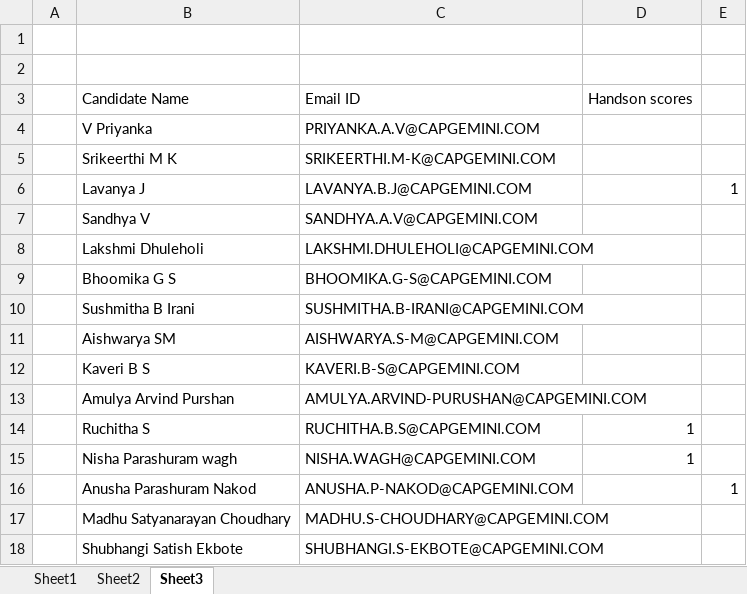
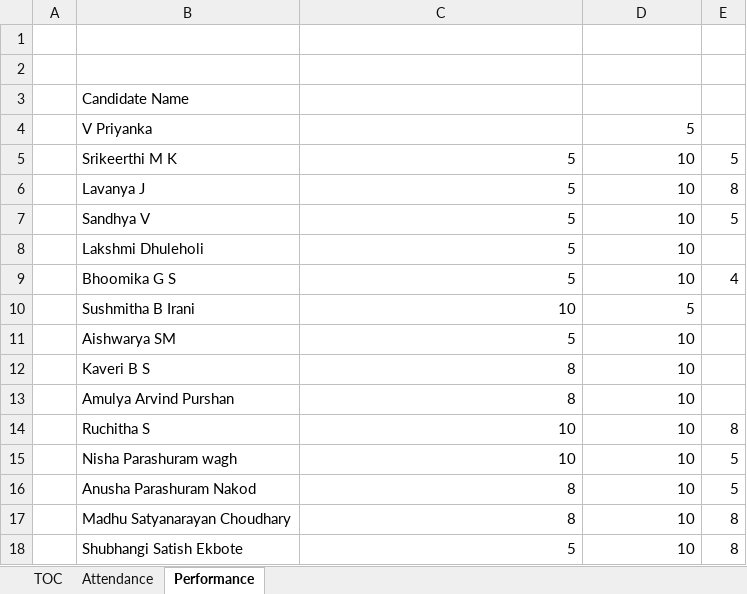
Before and after one commit to jagasia/dec1, an Excel workbook: dec1.xlsx, sheet Performance, drawn as a sheet; only a part is shown; values as stored, in another font and other column widths than the file's, no cell formats; the diff covers the shown part only; the diff names each change by its address in the sheet, - before the commit and + after, or states it on an @@ line.

```diff
--- a/dec1.xlsx (sheet Performance)
+++ b/dec1.xlsx (sheet Performance)
-sheet tab: Sheet1
+sheet tab: TOC
-sheet tab: Sheet2
+sheet tab: Attendance
-sheet tab: Sheet3
+sheet tab: Performance
-C3: Email ID
+C3: (empty)
-D3: Handson scores
+D3: (empty)
-C4: PRIYANKA.A.V@CAPGEMINI.COM
+C4: (empty)
-D4: (empty)
+D4: 5
-C5: SRIKEERTHI.M-K@CAPGEMINI.COM
+C5: 5
-D5:D9: (empty)
+D5:D9: 10
-E5: (empty)
+E5: 5
-C6: LAVANYA.B.J@CAPGEMINI.COM
+C6: 5
-E6: 1
+E6: 8
-C7: SANDHYA.A.V@CAPGEMINI.COM
+C7: 5
-E7: (empty)
+E7: 5
-C8: LAKSHMI.DHULEHOLI@CAPGEMINI.COM
+C8: 5
-C9: BHOOMIKA.G-S@CAPGEMINI.COM
+C9: 5
-E9: (empty)
+E9: 4
-C10: SUSHMITHA.B-IRANI@CAPGEMINI.COM
+C10: 10
-D10: (empty)
+D10: 5
-C11: AISHWARYA.S-M@CAPGEMINI.COM
+C11: 5
-D11:D13: (empty)
+D11:D13: 10
-C12: KAVERI.B-S@CAPGEMINI.COM
+C12: 8
-C13: AMULYA.ARVIND-PURUSHAN@CAPGEMINI.COM
+C13: 8
-C14: RUCHITHA.B.S@CAPGEMINI.COM
+C14: 10
-D14:D15: 1
+D14:D15: 10
-E14: (empty)
+E14: 8
-C15: NISHA.WAGH@CAPGEMINI.COM
+C15: 10
-E15: (empty)
+E15: 5
-C16: ANUSHA.P-NAKOD@CAPGEMINI.COM
+C16: 8
-D16:D18: (empty)
+D16:D18: 10
-E16: 1
+E16: 5
-C17: MADHU.S-CHOUDHARY@CAPGEMINI.COM
+C17: 8
-E17:E18: (empty)
+E17:E18: 8
-C18: SHUBHANGI.S-EKBOTE@CAPGEMINI.COM
+C18: 5
```
Also changed, not shown: 49 edited cells elsewhere in this sheet, cell formats, 22 other files.
